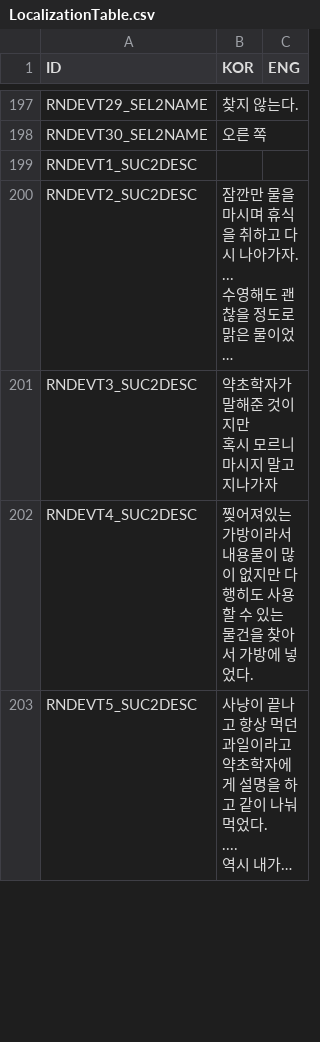
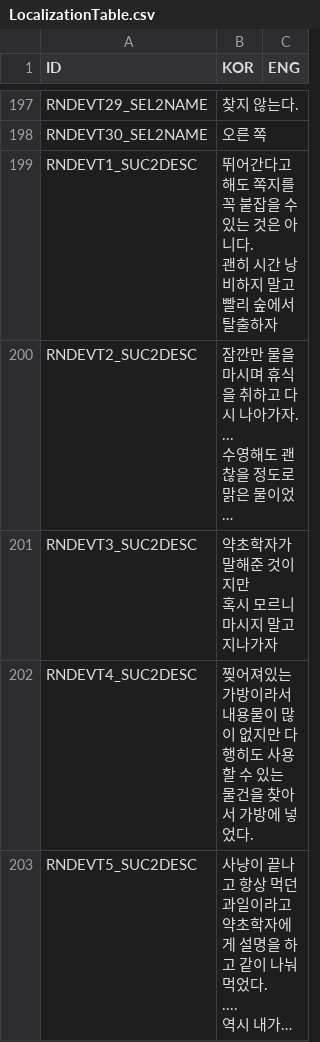
Before and after one commit to 12tg12tg/NeverlandForest, a CSV file: Assets/Resources/Tables/LocalizationTable.csv, drawn as a sheet; only a part is shown, gaps mark what is left out; long unchanged cells end in …; ↵ is a line break in a cell; the diff covers the shown part only; the diff names each change by its address in the sheet, - before the commit and + after, or states it on an @@ line.

```diff
--- a/Assets/Resources/Tables/LocalizationTable.csv
+++ b/Assets/Resources/Tables/LocalizationTable.csv
-B199 (KOR): (empty)
+B199 (KOR): 뛰어간다고 해도 쪽지를 꼭 붙잡을 수 있는 것은 아니다. ↵ 괜히 시간 낭비하지 말고 빨리 숲에서 탈출하자
```
Also changed, not shown: 54 edited cells elsewhere in this file, Assets/Resources/Tables/RandomEventTable.csv, 9 other files.
